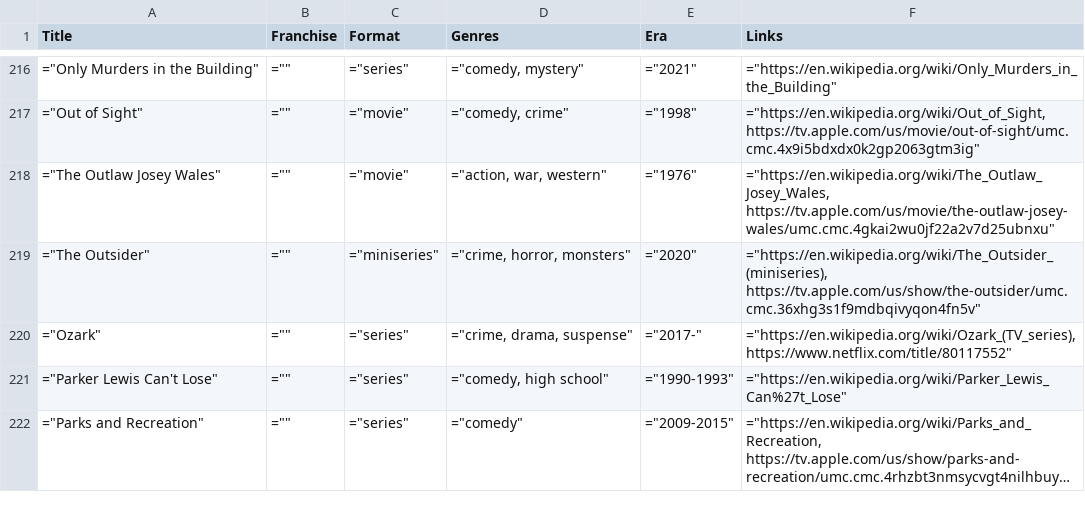
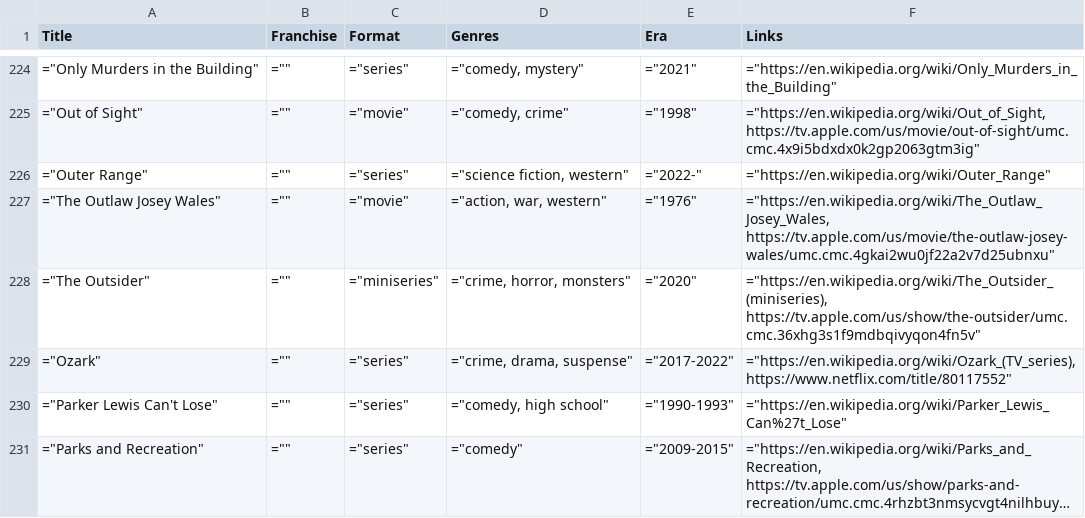
Before and after one commit to toddheasley/couchnado, a TSV file: docs/index.tsv, drawn as a sheet; only a part is shown, gaps mark what is left out; long unchanged cells end in …; the diff covers the shown part only.

```diff
--- a/docs/index.tsv
+++ b/docs/index.tsv
@@ -217,5 +225,6 @@ Title	Franchise	Format	Genres	Era	Links
 "=""Out of Sight"""	"="""""	"=""movie"""	"=""comedy, crime"""	"=""1998"""	"=""https://en.wikipedia.org/wiki/Out_of_Sight, https://tv.apple.com/us/movie/out-of-sight/umc.cmc.4x9i5bdxdx0k2gp2063gtm3ig"""
+"=""Outer Range"""	"="""""	"=""series"""	"=""science fiction, western"""	"=""2022-"""	"=""https://en.wikipedia.org/wiki/Outer_Range"""
 "=""The Outlaw Josey Wales"""	"="""""	"=""movie"""	"=""action, war, western"""	"=""1976"""	"=""https://en.wikipedia.org/wiki/The_Outlaw_Josey_Wales, https://tv.apple.com/us/movie/the-outlaw-josey-wales/umc.cmc.4gkai2wu0jf22a2v7d25ubnxu"""
 "=""The Outsider"""	"="""""	"=""miniseries"""	"=""crime, horror, monsters"""	"=""2020"""	"=""https://en.wikipedia.org/wiki/The_Outsider_(miniseries), https://tv.apple.com/us/show/the-outsider/umc.cmc.36xhg3s1f9mdbqivyqon4fn5v"""
-"=""Ozark"""	"="""""	"=""series"""	"=""crime, drama, suspense"""	"=""2017-"""	"=""https://en.wikipedia.org/wiki/Ozark_(TV_series), https://www.netflix.com/title/80117552"""
+"=""Ozark"""	"="""""	"=""series"""	"=""crime, drama, suspense"""	"=""2017-2022"""	"=""https://en.wikipedia.org/wiki/Ozark_(TV_series), https://www.netflix.com/title/80117552"""
 "=""Parker Lewis Can't Lose"""	"="""""	"=""series"""	"=""comedy, high school"""	"=""1990-1993"""	"=""https://en.wikipedia.org/wiki/Parker_Lewis_Can%27t_Lose"""
```
Also changed, not shown: 15 added rows and 5 edited cells elsewhere in this file, 2 other files.
